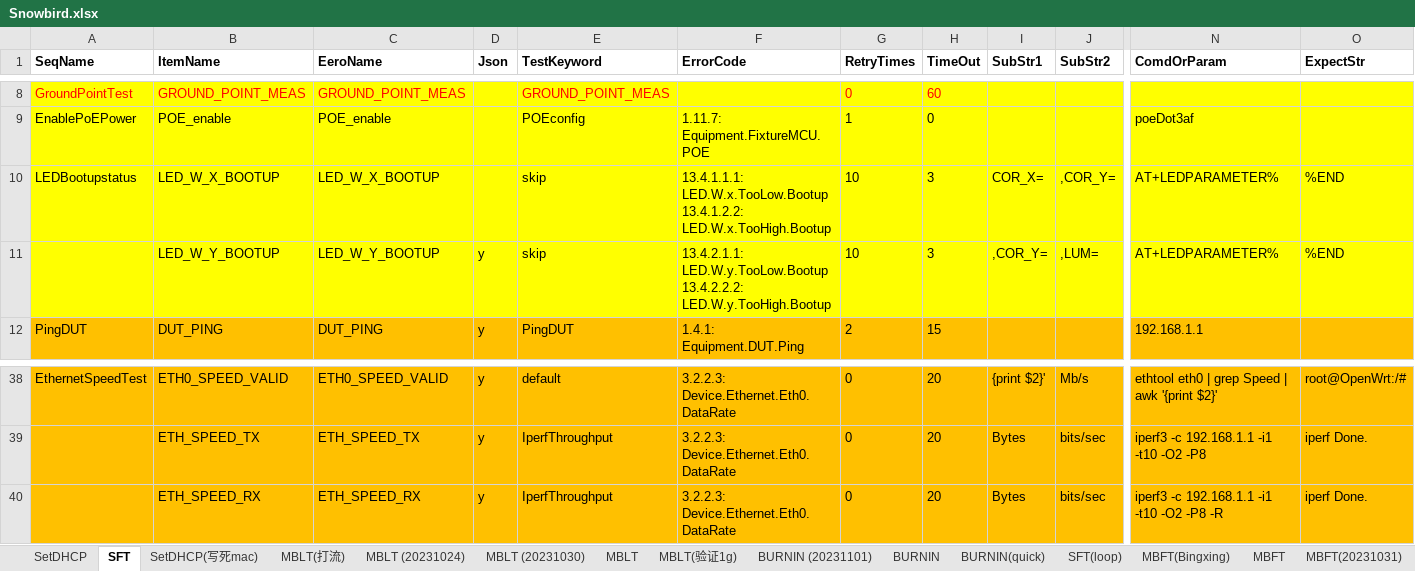
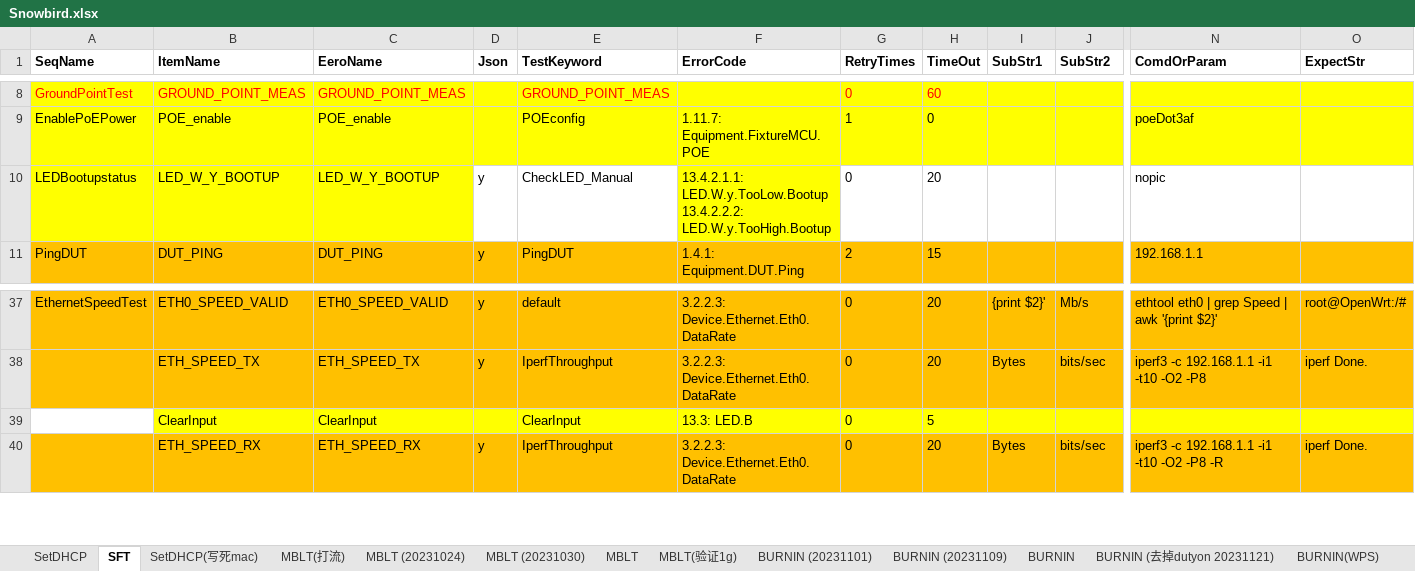
Before and after one commit to JerryXu008/snowbird, an Excel workbook: AutoTestSystem/Config/Snowbird.xlsx, sheet SFT, drawn as a sheet; only a part is shown, gaps mark what is left out; values as stored, in another font and other column widths than the file's, no borders; removed rows and columns are numbered as before the commit, all else as after; rows hold the shown columns only; ↵ is a line break in a cell; the diff names each change by its address in the sheet, - before the commit and + after, or states it on an @@ line.

```diff
--- a/AutoTestSystem/Config/Snowbird.xlsx (sheet SFT)
+++ b/AutoTestSystem/Config/Snowbird.xlsx (sheet SFT)
+sheet tab: BURNIN (20231109)
+sheet tab: BURNIN (去掉dutyon 20231121)
+sheet tab: BURNIN(WPS)
-row 10: LEDBootupstatus | LED_W_X_BOOTUP | LED_W_X_BOOTUP |  | skip | 13.4.1.1.1: LED.W.x.TooLow.Bootup ↵ 13.4.1.2.2: LED.W.x.TooHigh.Bootup | 10 | 3 | COR_X= | ,COR_Y= | AT+LEDPARAMETER% | %END
-row 11:  | LED_W_Y_BOOTUP | LED_W_Y_BOOTUP | y | skip | 13.4.2.1.1: LED.W.y.TooLow.Bootup ↵ 13.4.2.2.2: LED.W.y.TooHigh.Bootup | 10 | 3 | ,COR_Y= | ,LUM= | AT+LEDPARAMETER% | %END
+row 10: LEDBootupstatus | LED_W_Y_BOOTUP | LED_W_Y_BOOTUP | y | CheckLED_Manual | 13.4.2.1.1: LED.W.y.TooLow.Bootup ↵ 13.4.2.2.2: LED.W.y.TooHigh.Bootup | 0 | 20 |  |  | nopic
+row 39:  | ClearInput | ClearInput |  | ClearInput | 13.3: LED.B | 0 | 5
```
Also changed, not shown: sheet BURNIN, sheet MBLT, sheet SetDHCP, sheet SRF, 21 other files.
